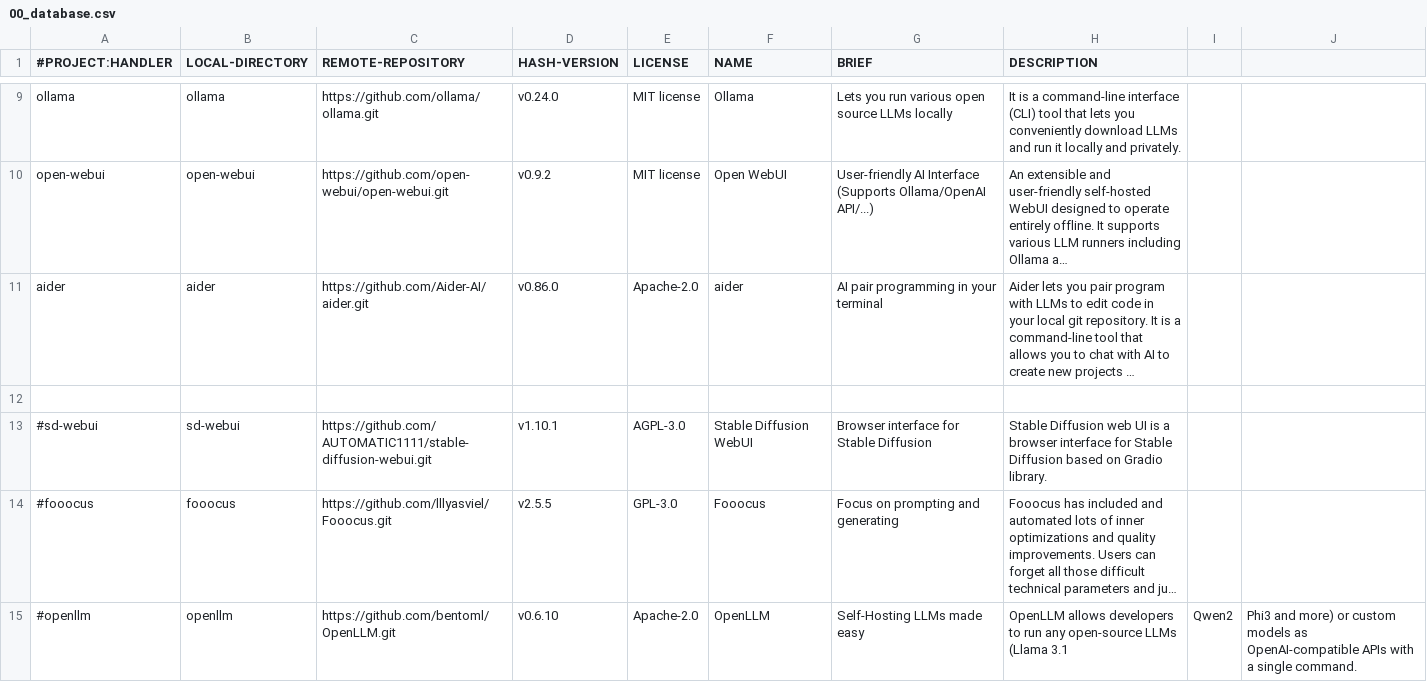
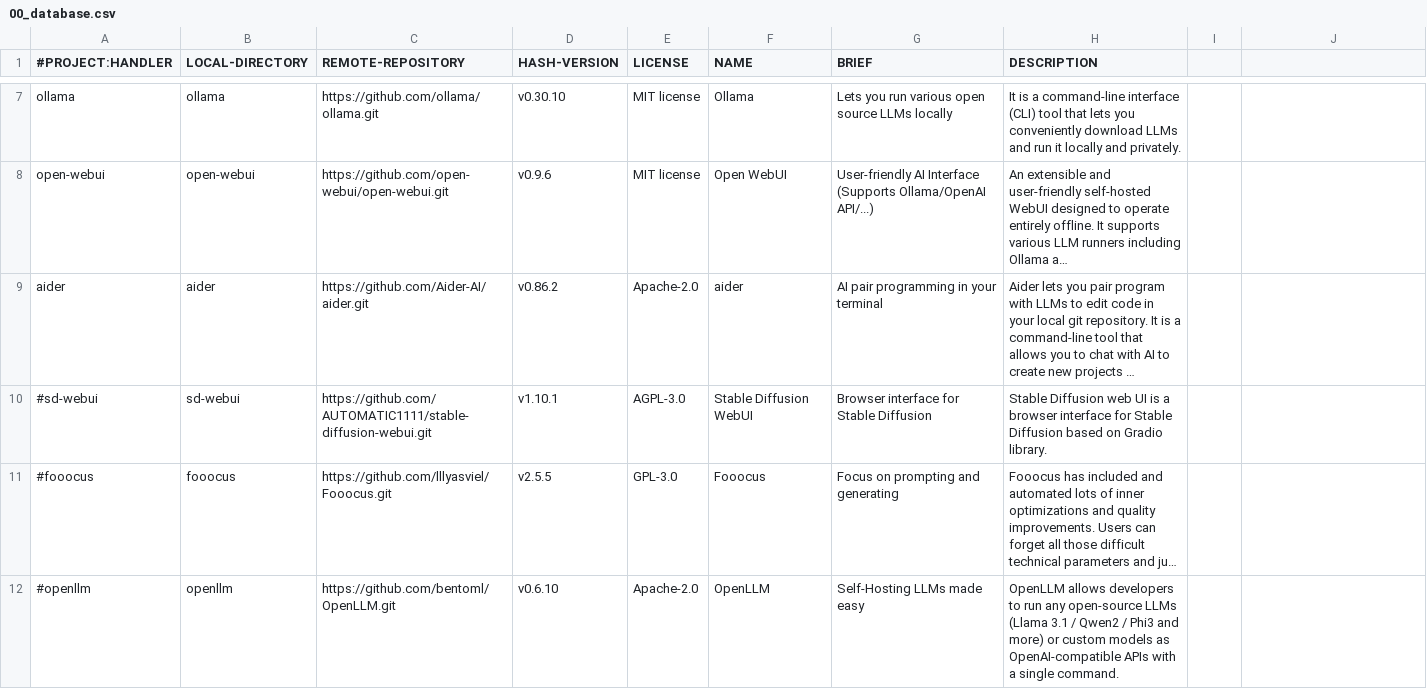
Before and after one commit to martin-rizzo/AIMan, a CSV file: System/handlers/00_database.csv, drawn as a sheet; only a part is shown, gaps mark what is left out; long unchanged cells end in …; removed rows and columns are numbered as before the commit, all else as after; the diff covers the shown part only; the diff names each change by its address in the sheet, - before the commit and + after, or states it on an @@ line.

Commit message:
chore: Update app database and migrate to standardized CSV format
This commit updates the versions of several applications, including
llama.cpp, ComfyUI, and Open WebUI, within the project database.
The 00_database.csv file has been migrated to a standard format without
padding spaces, improving compatibility with VS Code plugins.

```diff
--- a/System/handlers/00_database.csv
+++ b/System/handlers/00_database.csv
-D7 (HASH-VERSION): v0.24.0
+D7 (HASH-VERSION): v0.30.10
-D8 (HASH-VERSION): v0.9.2
+D8 (HASH-VERSION): v0.9.6
-D9 (HASH-VERSION): v0.86.0
+D9 (HASH-VERSION): v0.86.2
-row 12: (empty)
-H12 (DESCRIPTION): …(Llama 3.1
+H12 (DESCRIPTION): …(Llama 3.1 / Qwen2 / Phi3 and more) or custom models as OpenAI-compatible APIs with a single command.
-I12: Qwen2
+I12: (empty)
-J12: Phi3 and more) or custom models as OpenAI-compatible APIs with a single command.
+J12: (empty)
```
Also changed, not shown: 2 removed rows and 2 edited cells elsewhere in this file.
